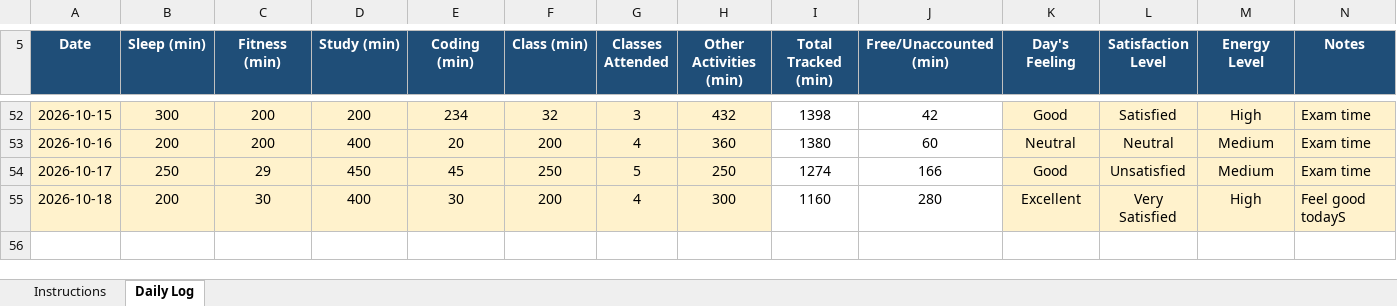
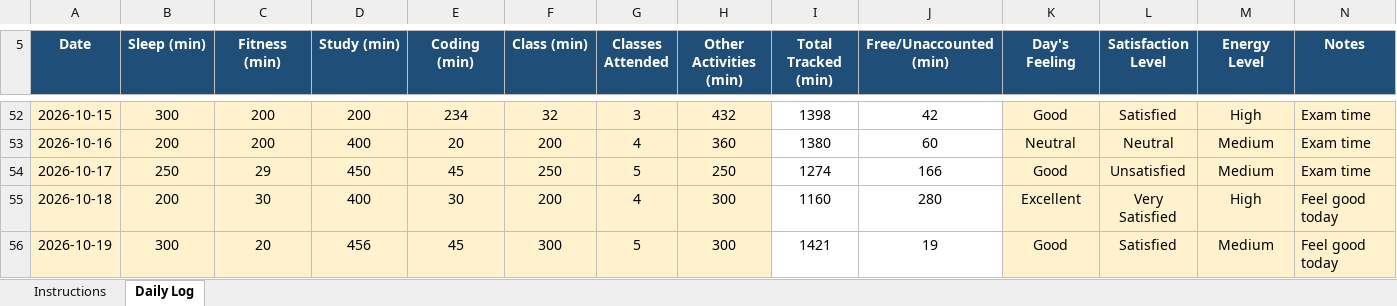
Before and after one commit to adityakumarsingh776199-alt/CAP776, an Excel workbook: 12625759.xlsx, sheet Daily Log, drawn as a sheet; only a part is shown, gaps mark what is left out; values as stored, in another font and other column widths than the file's, no borders; conditional formats not drawn; the diff names each change by its address in the sheet, - before the commit and + after, or states it on an @@ line.

Commit message:
Update daily activity

```diff
--- a/12625759.xlsx (sheet Daily Log)
+++ b/12625759.xlsx (sheet Daily Log)
-N55 (Notes): Feel good todayS
+N55 (Notes): Feel good today
+row 56: 2026-10-19 | 300 | 20 | 456 | 45 | 300 | 5 | 300 | 1421 | 19 | Good | Satisfied | Medium | Feel good today
```
